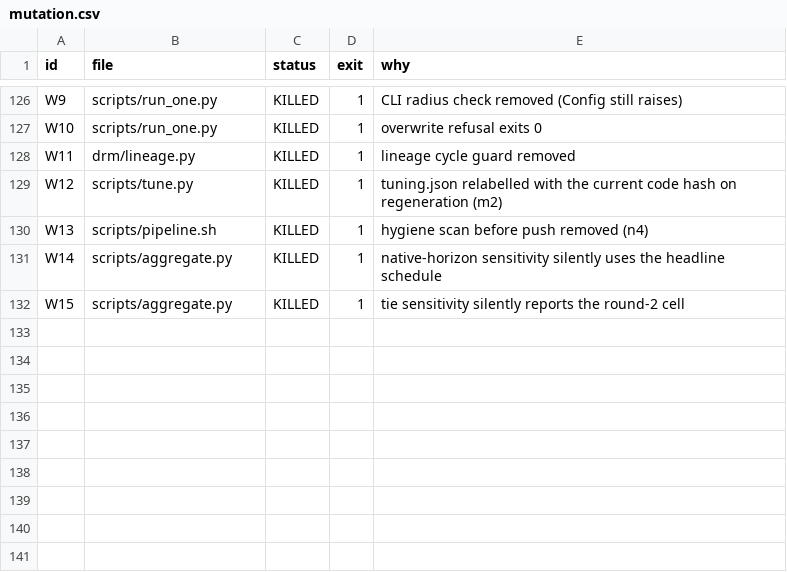
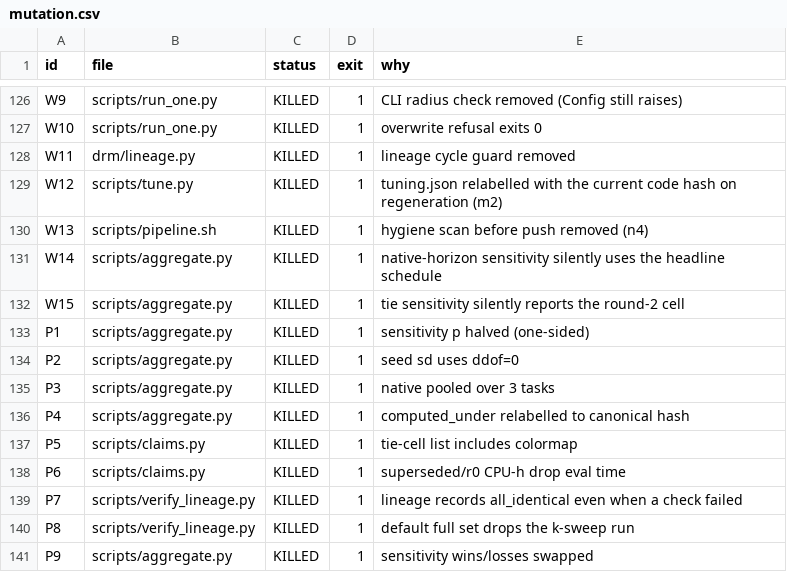
Before and after one commit to arman-dogru/drm-recursion-curriculum-microbench, a CSV file: results/mutation.csv, drawn as a sheet; only a part is shown, gaps mark what is left out; the diff names each change by its address in the sheet, - before the commit and + after, or states it on an @@ line.

Commit message:
Round 4: mutation check 140/140 (P1-P9 killed), claims and README re-rendered

```diff
--- a/results/mutation.csv
+++ b/results/mutation.csv
+row 133: P1 | scripts/aggregate.py | KILLED | 1 | sensitivity p halved (one-sided)
+row 134: P2 | scripts/aggregate.py | KILLED | 1 | seed sd uses ddof=0
+row 135: P3 | scripts/aggregate.py | KILLED | 1 | native pooled over 3 tasks
+row 136: P4 | scripts/aggregate.py | KILLED | 1 | computed_under relabelled to canonical hash
+row 137: P5 | scripts/claims.py | KILLED | 1 | tie-cell list includes colormap
+row 138: P6 | scripts/claims.py | KILLED | 1 | superseded/r0 CPU-h drop eval time
+row 139: P7 | scripts/verify_lineage.py | KILLED | 1 | lineage records all_identical even when a check failed
+row 140: P8 | scripts/verify_lineage.py | KILLED | 1 | default full set drops the k-sweep run
+row 141: P9 | scripts/aggregate.py | KILLED | 1 | sensitivity wins/losses swapped
```
Also changed, not shown: 4 other files.
